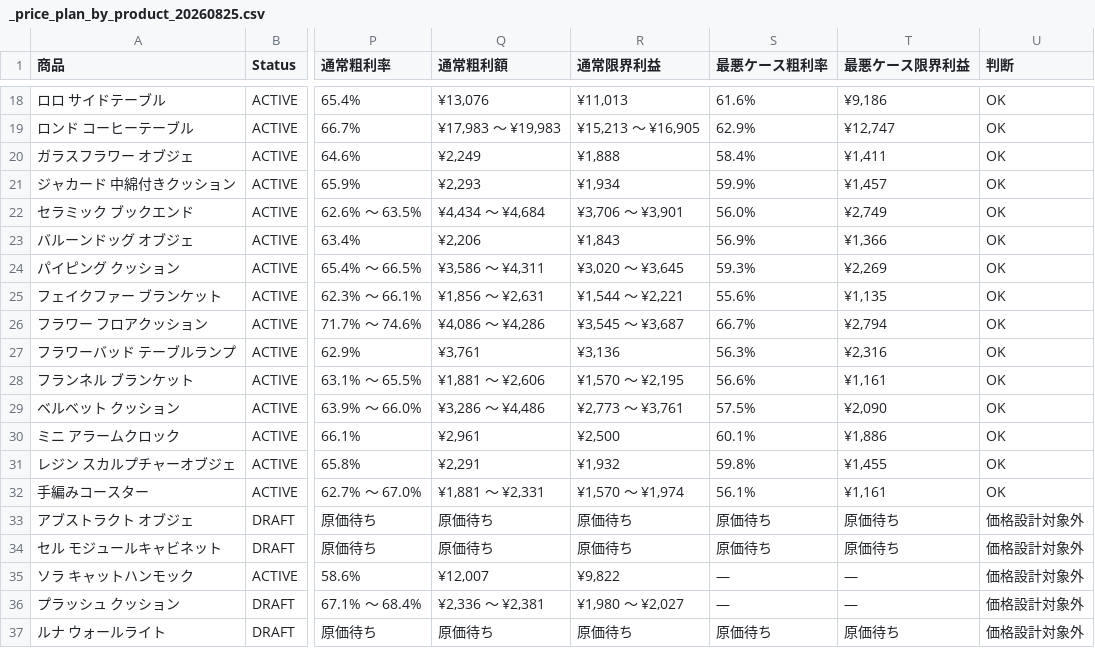
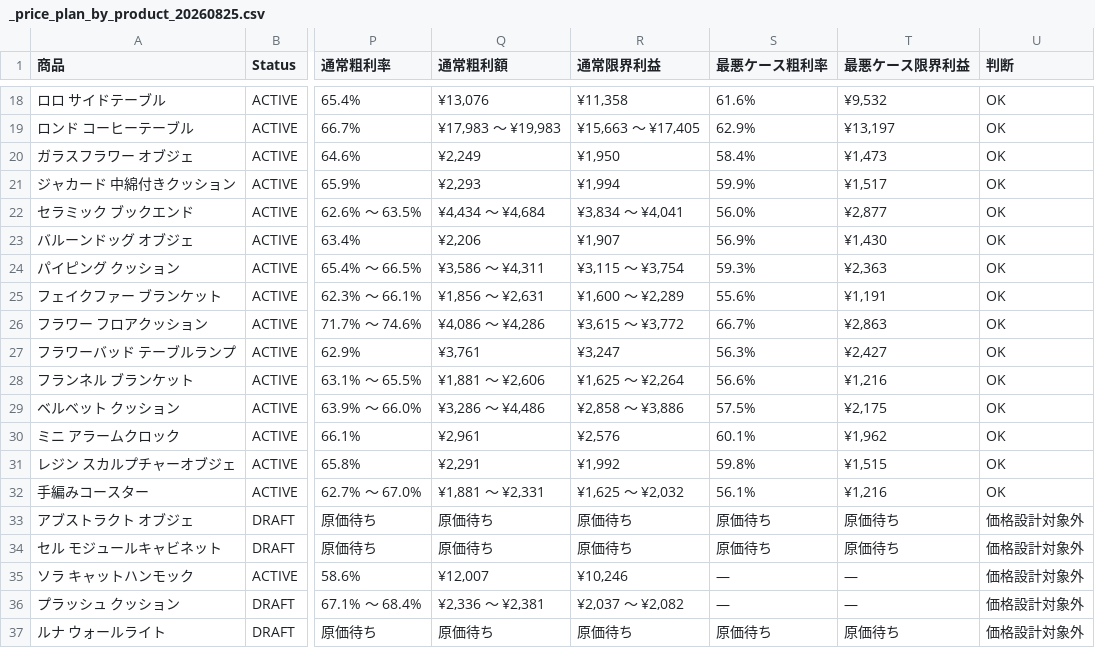
Before and after one commit to aijuso/MORU, a CSV file: ops/products/_price_plan_by_product_20260825.csv, drawn as a sheet; only a part is shown, gaps mark what is left out; the diff covers the shown part only; the diff names each change by its address in the sheet, - before the commit and + after, or states it on an @@ line.

```diff
--- a/ops/products/_price_plan_by_product_20260825.csv
+++ b/ops/products/_price_plan_by_product_20260825.csv
-R18 (通常限界利益): ¥11,013
+R18 (通常限界利益): ¥11,358
-T18 (最悪ケース限界利益): ¥9,186
+T18 (最悪ケース限界利益): ¥9,532
-R19 (通常限界利益): ¥15,213 〜 ¥16,905
+R19 (通常限界利益): ¥15,663 〜 ¥17,405
-T19 (最悪ケース限界利益): ¥12,747
+T19 (最悪ケース限界利益): ¥13,197
-R20 (通常限界利益): ¥1,888
+R20 (通常限界利益): ¥1,950
-T20 (最悪ケース限界利益): ¥1,411
+T20 (最悪ケース限界利益): ¥1,473
-R21 (通常限界利益): ¥1,934
+R21 (通常限界利益): ¥1,994
-T21 (最悪ケース限界利益): ¥1,457
+T21 (最悪ケース限界利益): ¥1,517
-R22 (通常限界利益): ¥3,706 〜 ¥3,901
+R22 (通常限界利益): ¥3,834 〜 ¥4,041
-T22 (最悪ケース限界利益): ¥2,749
+T22 (最悪ケース限界利益): ¥2,877
-R23 (通常限界利益): ¥1,843
+R23 (通常限界利益): ¥1,907
-T23 (最悪ケース限界利益): ¥1,366
+T23 (最悪ケース限界利益): ¥1,430
-R24 (通常限界利益): ¥3,020 〜 ¥3,645
+R24 (通常限界利益): ¥3,115 〜 ¥3,754
-T24 (最悪ケース限界利益): ¥2,269
+T24 (最悪ケース限界利益): ¥2,363
-R25 (通常限界利益): ¥1,544 〜 ¥2,221
+R25 (通常限界利益): ¥1,600 〜 ¥2,289
-T25 (最悪ケース限界利益): ¥1,135
+T25 (最悪ケース限界利益): ¥1,191
-R26 (通常限界利益): ¥3,545 〜 ¥3,687
+R26 (通常限界利益): ¥3,615 〜 ¥3,772
-T26 (最悪ケース限界利益): ¥2,794
+T26 (最悪ケース限界利益): ¥2,863
-R27 (通常限界利益): ¥3,136
+R27 (通常限界利益): ¥3,247
-T27 (最悪ケース限界利益): ¥2,316
+T27 (最悪ケース限界利益): ¥2,427
-R28 (通常限界利益): ¥1,570 〜 ¥2,195
+R28 (通常限界利益): ¥1,625 〜 ¥2,264
-T28 (最悪ケース限界利益): ¥1,161
+T28 (最悪ケース限界利益): ¥1,216
-R29 (通常限界利益): ¥2,773 〜 ¥3,761
+R29 (通常限界利益): ¥2,858 〜 ¥3,886
-T29 (最悪ケース限界利益): ¥2,090
+T29 (最悪ケース限界利益): ¥2,175
-R30 (通常限界利益): ¥2,500
+R30 (通常限界利益): ¥2,576
-T30 (最悪ケース限界利益): ¥1,886
+T30 (最悪ケース限界利益): ¥1,962
-R31 (通常限界利益): ¥1,932
+R31 (通常限界利益): ¥1,992
-T31 (最悪ケース限界利益): ¥1,455
+T31 (最悪ケース限界利益): ¥1,515
-R32 (通常限界利益): ¥1,570 〜 ¥1,974
+R32 (通常限界利益): ¥1,625 〜 ¥2,032
-T32 (最悪ケース限界利益): ¥1,161
+T32 (最悪ケース限界利益): ¥1,216
-R35 (通常限界利益): ¥9,822
+R35 (通常限界利益): ¥10,246
-R36 (通常限界利益): ¥1,980 〜 ¥2,027
+R36 (通常限界利益): ¥2,037 〜 ¥2,082
```
Also changed, not shown: 32 edited cells elsewhere in this file, ops/products/_price_plan_variants_20260825.csv, ops/products/_refund_scenarios_20260825.csv, 16 other files.
